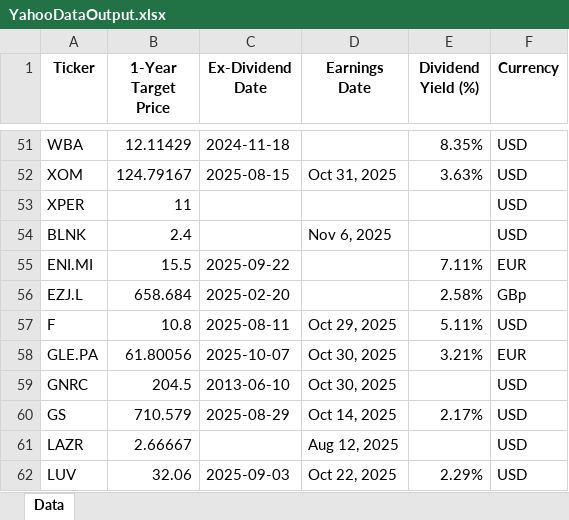
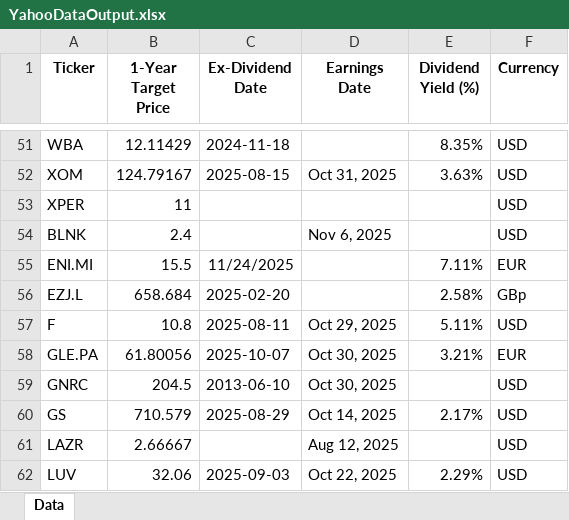
Before and after one commit to KostaDY/NikyClean, an Excel workbook: YahooDataOutput.xlsx, sheet Data, drawn as a sheet; only a part is shown, gaps mark what is left out; values as stored, in another font and other column widths than the file's, no borders; the diff names each change by its address in the sheet, - before the commit and + after, or states it on an @@ line.

```diff
--- a/YahooDataOutput.xlsx (sheet Data)
+++ b/YahooDataOutput.xlsx (sheet Data)
-C55 (Ex-Dividend Date): 2025-09-22
+C55 (Ex-Dividend Date): 11/24/2025
```
Also changed, not shown: RTMED.xlsm, Ticker_DataLocal.xlsx, 1 other file.
